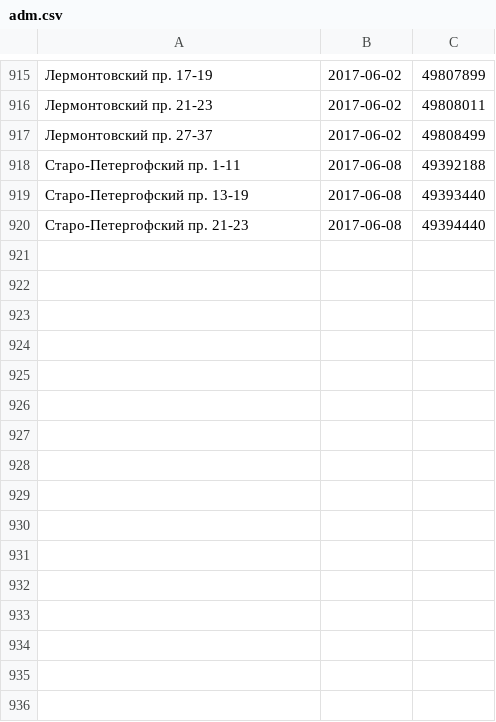
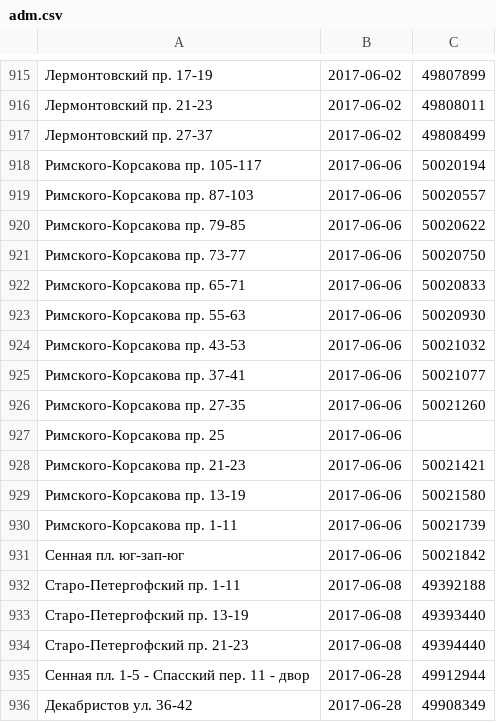
Before and after one commit to AntonKhorev/oplofk, a CSV file: adm.csv, drawn as a sheet; only a part is shown, gaps mark what is left out.

```diff
--- a/adm.csv
+++ b/adm.csv
@@ -917,2 +917,16 @@
 Лермонтовский пр. 27-37;2017-06-02;49808499
+Римского-Корсакова пр. 105-117;2017-06-06;50020194
+Римского-Корсакова пр. 87-103;2017-06-06;50020557
+Римского-Корсакова пр. 79-85;2017-06-06;50020622
+Римского-Корсакова пр. 73-77;2017-06-06;50020750
+Римского-Корсакова пр. 65-71;2017-06-06;50020833
+Римского-Корсакова пр. 55-63;2017-06-06;50020930
+Римского-Корсакова пр. 43-53;2017-06-06;50021032
+Римского-Корсакова пр. 37-41;2017-06-06;50021077
+Римского-Корсакова пр. 27-35;2017-06-06;50021260
+Римского-Корсакова пр. 25;2017-06-06;
+Римского-Корсакова пр. 21-23;2017-06-06;50021421
+Римского-Корсакова пр. 13-19;2017-06-06;50021580
+Римского-Корсакова пр. 1-11;2017-06-06;50021739
+Сенная пл. юг-зап-юг;2017-06-06;50021842
 Старо-Петергофский пр. 1-11;2017-06-08;49392188
@@ -920 +934,3 @@
 Старо-Петергофский пр. 21-23;2017-06-08;49394440
+Сенная пл. 1-5 - Спасский пер. 11 - двор;2017-06-28;49912944
+Декабристов ул. 36-42;2017-06-28;49908349
```
Also changed, not shown: 1 other file.
